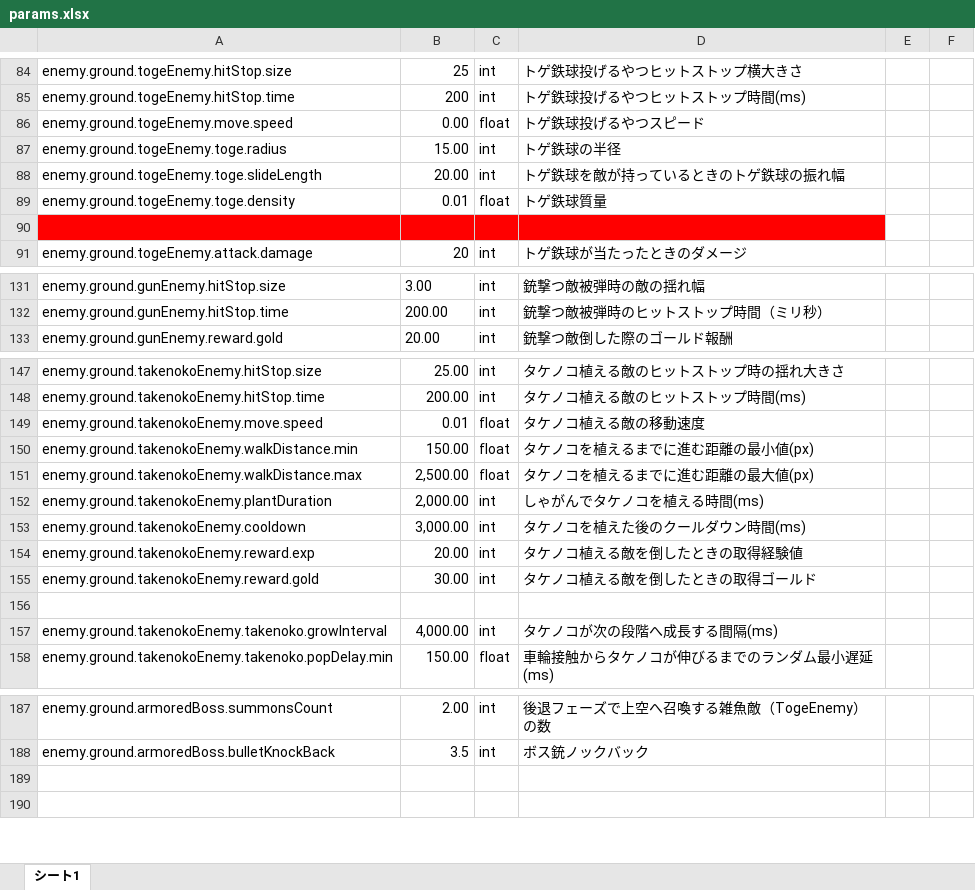
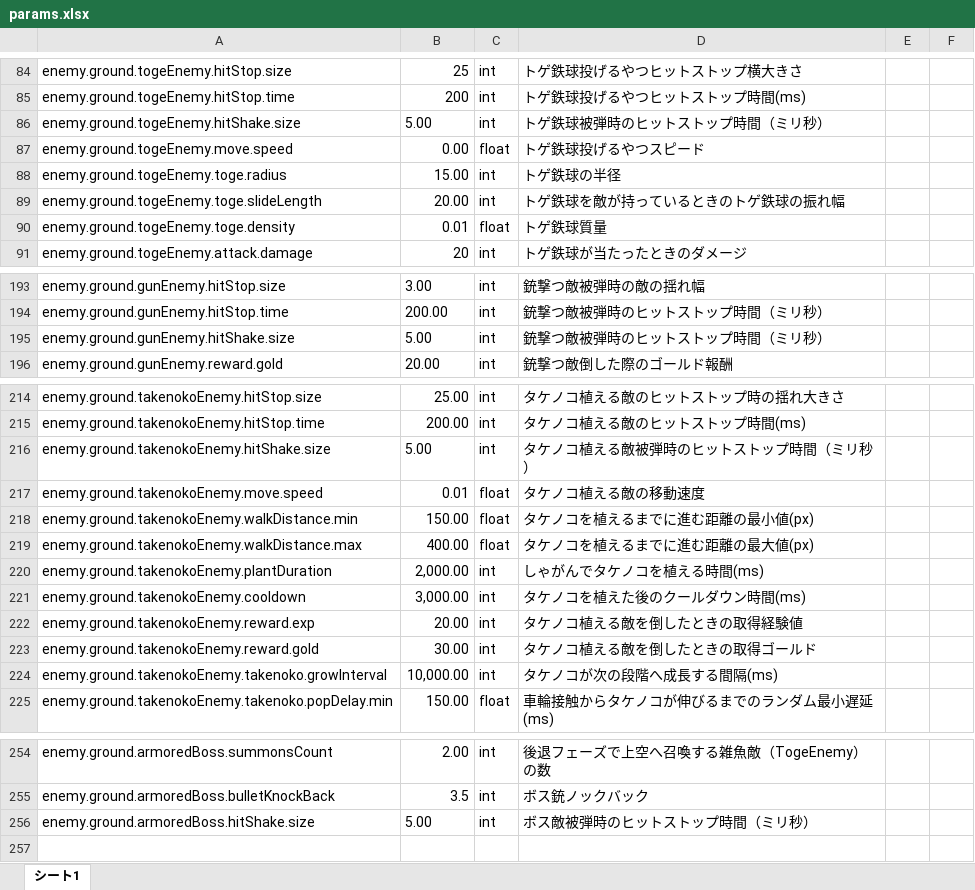
Before and after one commit to bananaisyammy/stella-teishoku.f5.si_old, an Excel workbook: products/obadan/data/params.xlsx, sheet シート1, drawn as a sheet; only a part is shown, gaps mark what is left out; values as stored, in another font and other column widths than the file's, no borders; charts and pictures not drawn; removed rows and columns are numbered as before the commit, all else as after; the diff covers the shown part only; the diff names each change by its address in the sheet, - before the commit and + after, or states it on an @@ line.

```diff
--- a/products/obadan/data/params.xlsx (sheet シート1)
+++ b/products/obadan/data/params.xlsx (sheet シート1)
+row 86: enemy.ground.togeEnemy.hitShake.size | 5.00 | int | トゲ鉄球被弾時のヒットストップ時間（ミリ秒）
-row 90: (empty)
+row 195: enemy.ground.gunEnemy.hitShake.size | 5.00 | int | 銃撃つ敵被弾時のヒットストップ時間（ミリ秒）
+row 216: enemy.ground.takenokoEnemy.hitShake.size | 5.00 | int | タケノコ植える敵被弾時のヒットストップ時間（ミリ秒）
-B219: 2,500.00
+B219: 400.00
-row 156: (empty)
-B224: 4,000.00
+B224: 10,000.00
-row 256: (empty)
+row 256: enemy.ground.armoredBoss.hitShake.size | 5.00 | int | ボス敵被弾時のヒットストップ時間（ミリ秒）
```
Also changed, not shown: 66 added rows and 7 edited cells elsewhere in this sheet, formulas that keep their value, 20 other files.
